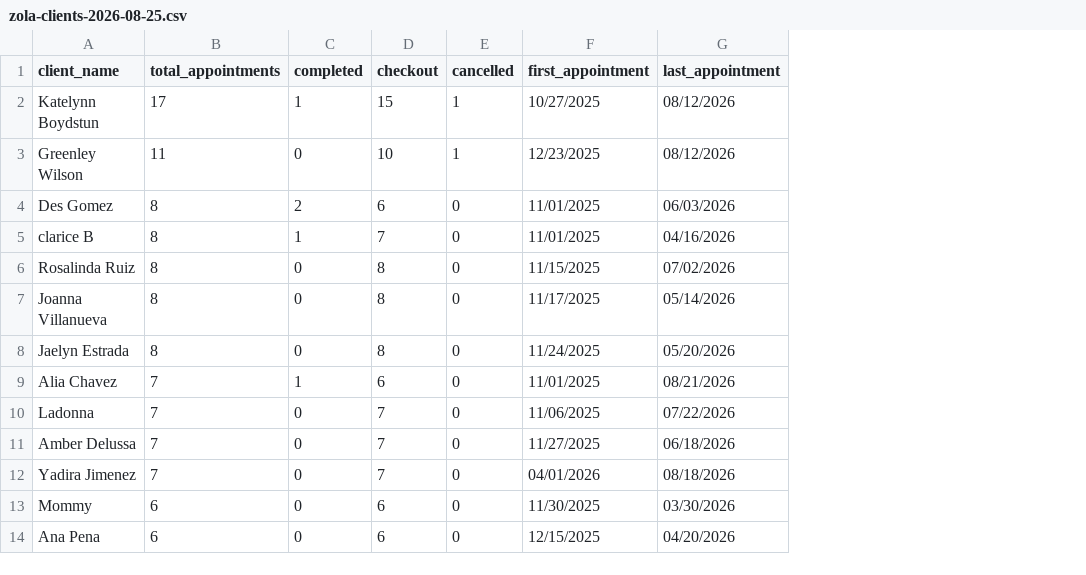
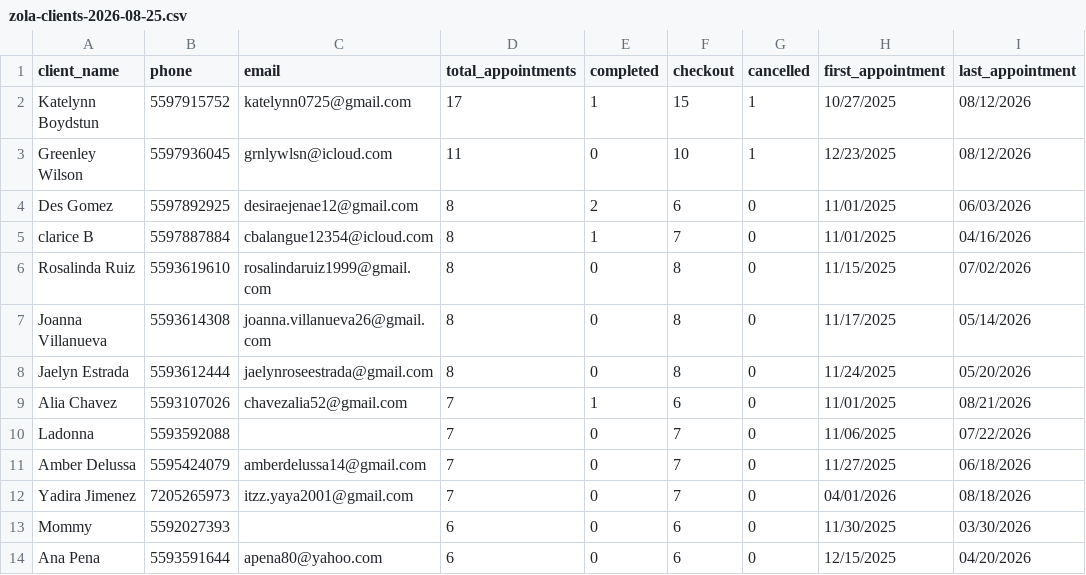
Before and after one commit to zahrascales-commits/zlux-nail-studio, a CSV file: data/zola-clients-2026-08-25.csv, drawn as a sheet; only a part is shown; the diff names each change by its address in the sheet, - before the commit and + after, or states it on an @@ line.

```diff
--- a/data/zola-clients-2026-08-25.csv
+++ b/data/zola-clients-2026-08-25.csv
+column B (phone), rows 2-14: 5597915752 | 5597936045 | 5597892925 | 5597887884 | 5593619610 | 5593614308 | 5593612444 | 5593107026 | 5593592088 | 5595424079 | 7205265973 | 5592027393 | 5593591644
+column C (email), rows 2-14: katelynn0725@gmail.com | grnlywlsn@icloud.com | desiraejenae12@gmail.com | cbalangue12354@icloud.com | rosalindaruiz1999@gmail.com | joanna.villanueva26@gmail.com | jaelynroseestrada@gmail.com | chavezalia52@gmail.com |  | amberdelussa14@gmail.com | itzz.yaya2001@gmail.com |  | apena80@yahoo.com
```
Also changed, not shown: 1 other file.
